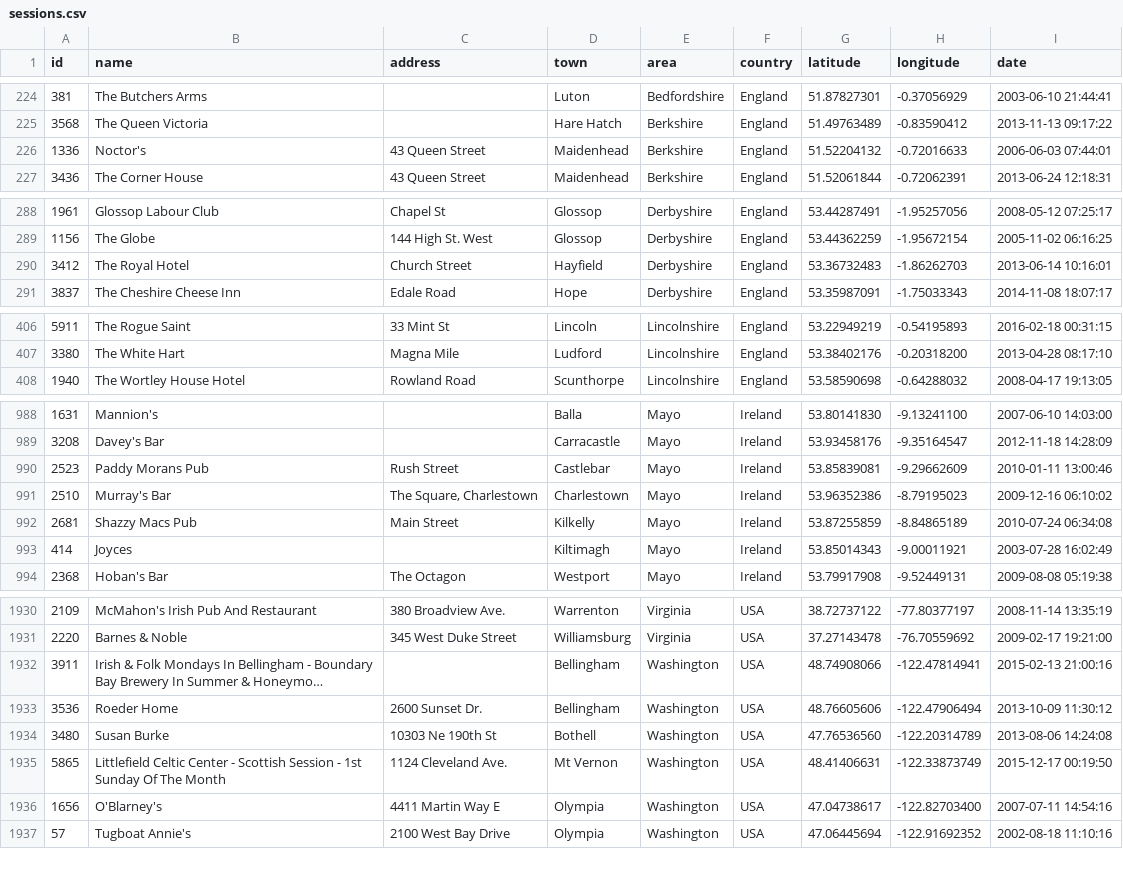
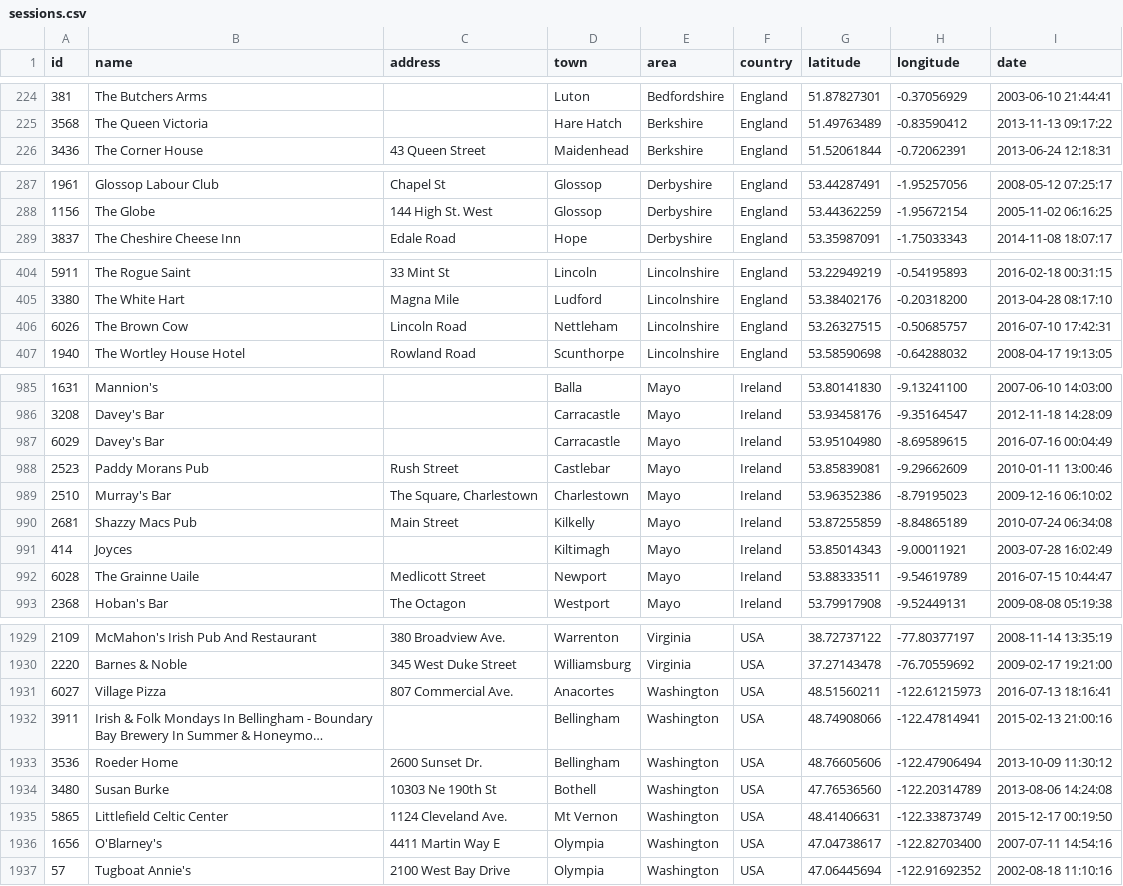
Before and after one commit to adactio/TheSession-data, a CSV file: csv/sessions.csv, drawn as a sheet; only a part is shown, gaps mark what is left out; long unchanged cells end in …; removed rows and columns are numbered as before the commit, all else as after; the diff covers the shown part only; the diff names each change by its address in the sheet, - before the commit and + after, or states it on an @@ line.

```diff
--- a/csv/sessions.csv
+++ b/csv/sessions.csv
-row 226: 1336 | Noctor's | 43 Queen Street | Maidenhead | Berkshire | England | 51.52204132 | -0.72016633 | 2006-06-03 07:44:01
-row 290: 3412 | The Royal Hotel | Church Street | Hayfield | Derbyshire | England | 53.36732483 | -1.86262703 | 2013-06-14 10:16:01
+row 406: 6026 | The Brown Cow | Lincoln Road | Nettleham | Lincolnshire | England | 53.26327515 | -0.50685757 | 2016-07-10 17:42:31
+row 987: 6029 | Davey's Bar |  | Carracastle | Mayo | Ireland | 53.95104980 | -8.69589615 | 2016-07-16 00:04:49
+row 992: 6028 | The Grainne Uaile | Medlicott Street | Newport | Mayo | Ireland | 53.88333511 | -9.54619789 | 2016-07-15 10:44:47
+row 1931: 6027 | Village Pizza | 807 Commercial Ave. | Anacortes | Washington | USA | 48.51560211 | -122.61215973 | 2016-07-13 18:16:41
-B1935 (name): …Celtic Center - Scottish Session - 1st Sunday Of The Month
+B1935 (name): …Celtic Center
```
Also changed, not shown: 2 removed rows and 6 edited cells elsewhere in this file, csv/events.csv, 6 other files.
